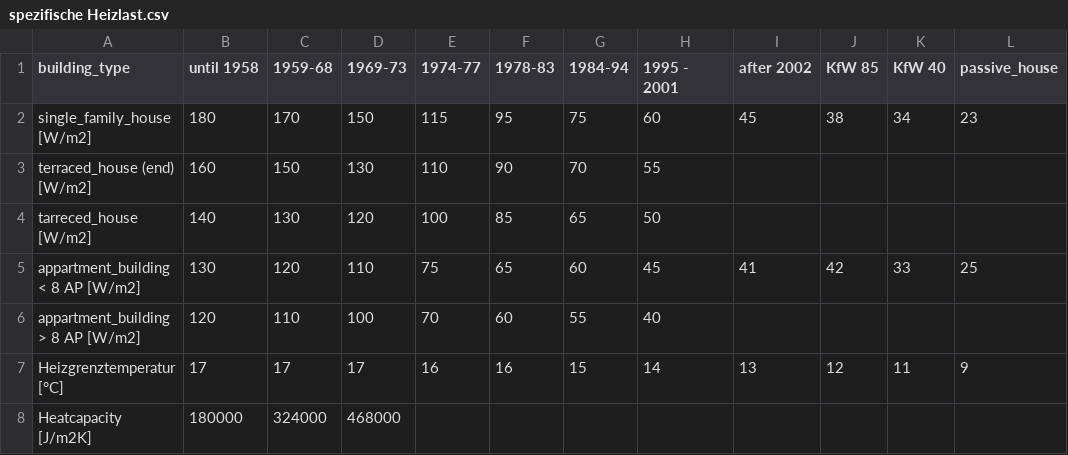
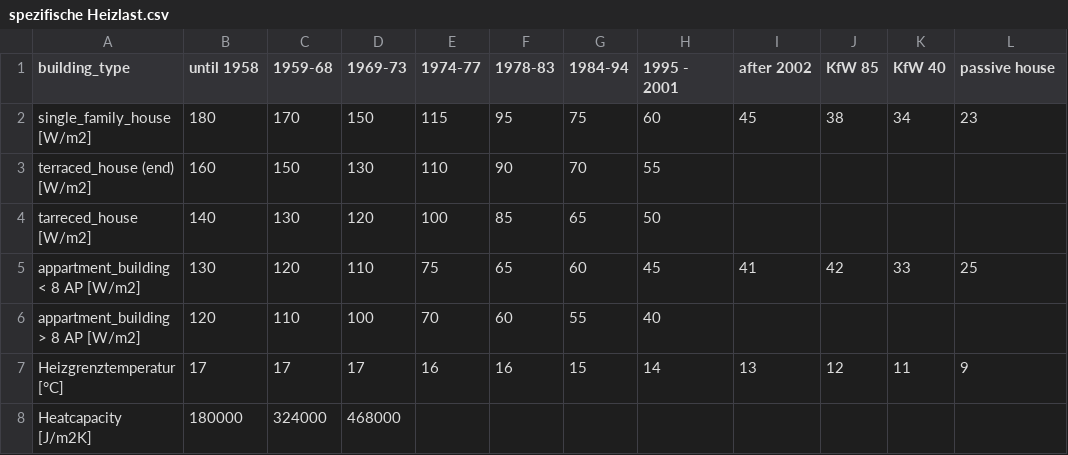
Before and after one commit to missing-user/heat-pump-dashboard, a CSV file: data/heatingload/room_heating/spezifische Heizlast.csv, drawn as a sheet.

Commit message:
variable U values, capacities

```diff
--- a/data/heatingload/room_heating/spezifische Heizlast.csv
+++ b/data/heatingload/room_heating/spezifische Heizlast.csv
@@ -1,2 +1,2 @@
-building_type;until 1958;1959-68;1969-73;1974-77;1978-83;1984-94;1995 - 2001;after 2002;KfW 85;KfW 40;passive_house
+building_type;until 1958;1959-68;1969-73;1974-77;1978-83;1984-94;1995 - 2001;after 2002;KfW 85;KfW 40;passive house
 single_family_house [W/m2];180;170;150;115;95;75;60;45;38;34;23
```
Also changed, not shown: 6 other files.
